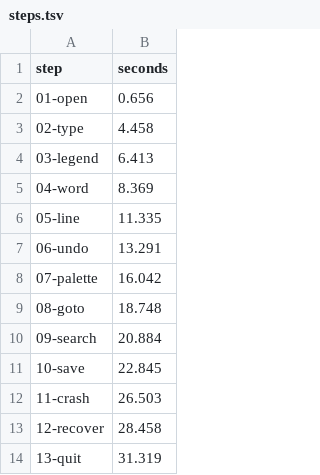
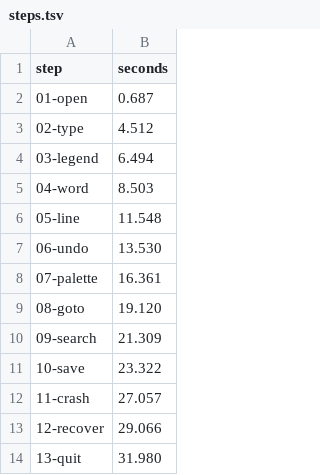
Before and after one commit to zypher-systems/kyte, a TSV file: docs/demo/steps.tsv, drawn as a sheet.

```diff
--- a/docs/demo/steps.tsv
+++ b/docs/demo/steps.tsv
@@ -1,14 +1,14 @@
 step	seconds
-01-open	0.656
-02-type	4.458
-03-legend	6.413
-04-word	8.369
-05-line	11.335
-06-undo	13.291
-07-palette	16.042
-08-goto	18.748
-09-search	20.884
-10-save	22.845
-11-crash	26.503
-12-recover	28.458
-13-quit	31.319
+01-open	0.687
+02-type	4.512
+03-legend	6.494
+04-word	8.503
+05-line	11.548
+06-undo	13.530
+07-palette	16.361
+08-goto	19.120
+09-search	21.309
+10-save	23.322
+11-crash	27.057
+12-recover	29.066
+13-quit	31.980
```
Also changed, not shown: 30 other files.
